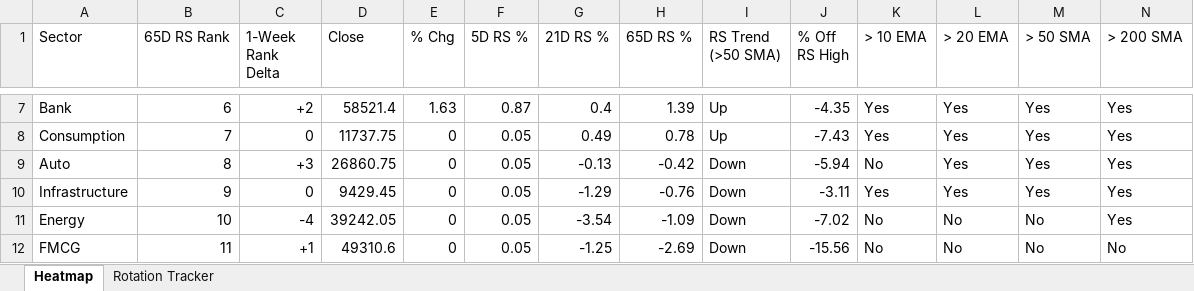
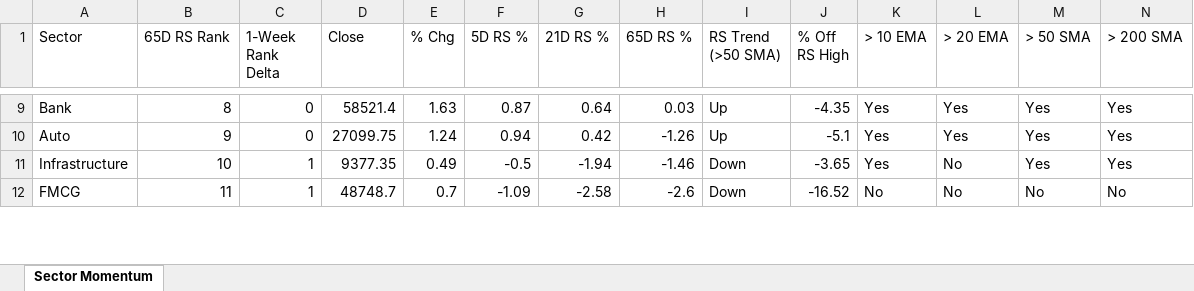
Before and after one commit to chethanshivaraju94-netizen/nse-market-monitor, an Excel workbook: NSE_Sector_Monitor.xlsx, sheet Sector Momentum, drawn as a sheet; only a part is shown, gaps mark what is left out; values as stored, in another font and other column widths than the file's, no cell formats; conditional formats not drawn; removed rows and columns are numbered as before the commit, all else as after; the diff covers the shown part only; the diff names each change by its address in the sheet, - before the commit and + after, or states it on an @@ line.

```diff
--- a/NSE_Sector_Monitor.xlsx (sheet Sector Momentum)
+++ b/NSE_Sector_Monitor.xlsx (sheet Sector Momentum)
-sheet tab: Heatmap
+sheet tab: Sector Momentum
-sheet tab: Rotation Tracker
-B9 (65D RS Rank): 6
+B9 (65D RS Rank): 8
-C9 (1-Week Rank Delta): +2
+C9 (1-Week Rank Delta): 0
-G9 (21D RS %): 0.4
+G9 (21D RS %): 0.64
-H9 (65D RS %): 1.39
+H9 (65D RS %): 0.03
-row 8: Consumption | 7 | 0 | 11737.75 | 0 | 0.05 | 0.49 | 0.78 | Up | -7.43 | Yes | Yes | Yes | Yes
-B10 (65D RS Rank): 8
+B10 (65D RS Rank): 9
-C10 (1-Week Rank Delta): +3
+C10 (1-Week Rank Delta): 0
-D10 (Close): 26860.75
+D10 (Close): 27099.75
-E10 (% Chg): 0
+E10 (% Chg): 1.24
-F10 (5D RS %): 0.05
+F10 (5D RS %): 0.94
-G10 (21D RS %): -0.13
+G10 (21D RS %): 0.42
-H10 (65D RS %): -0.42
+H10 (65D RS %): -1.26
-I10 (RS Trend (>50 SMA)): Down
+I10 (RS Trend (>50 SMA)): Up
-J10 (% Off RS High): -5.94
+J10 (% Off RS High): -5.1
-K10 (> 10 EMA): No
+K10 (> 10 EMA): Yes
-B11 (65D RS Rank): 9
+B11 (65D RS Rank): 10
-C11 (1-Week Rank Delta): 0
+C11 (1-Week Rank Delta): 1
-D11 (Close): 9429.45
+D11 (Close): 9377.35
-E11 (% Chg): 0
+E11 (% Chg): 0.49
-F11 (5D RS %): 0.05
+F11 (5D RS %): -0.5
-G11 (21D RS %): -1.29
+G11 (21D RS %): -1.94
-H11 (65D RS %): -0.76
+H11 (65D RS %): -1.46
-J11 (% Off RS High): -3.11
+J11 (% Off RS High): -3.65
-L11 (> 20 EMA): Yes
+L11 (> 20 EMA): No
-row 11: Energy | 10 | -4 | 39242.05 | 0 | 0.05 | -3.54 | -1.09 | Down | -7.02 | No | No | No | Yes
-C12 (1-Week Rank Delta): +1
+C12 (1-Week Rank Delta): 1
-D12 (Close): 49310.6
+D12 (Close): 48748.7
-E12 (% Chg): 0
+E12 (% Chg): 0.7
-F12 (5D RS %): 0.05
+F12 (5D RS %): -1.09
-G12 (21D RS %): -1.25
+G12 (21D RS %): -2.58
-H12 (65D RS %): -2.69
+H12 (65D RS %): -2.6
-J12 (% Off RS High): -15.56
+J12 (% Off RS High): -16.52
```
Also changed, not shown: 4 added rows, 5 removed rows and 48 edited cells elsewhere in this sheet, cell formats, NSE_Market_Monitor.xlsx.
